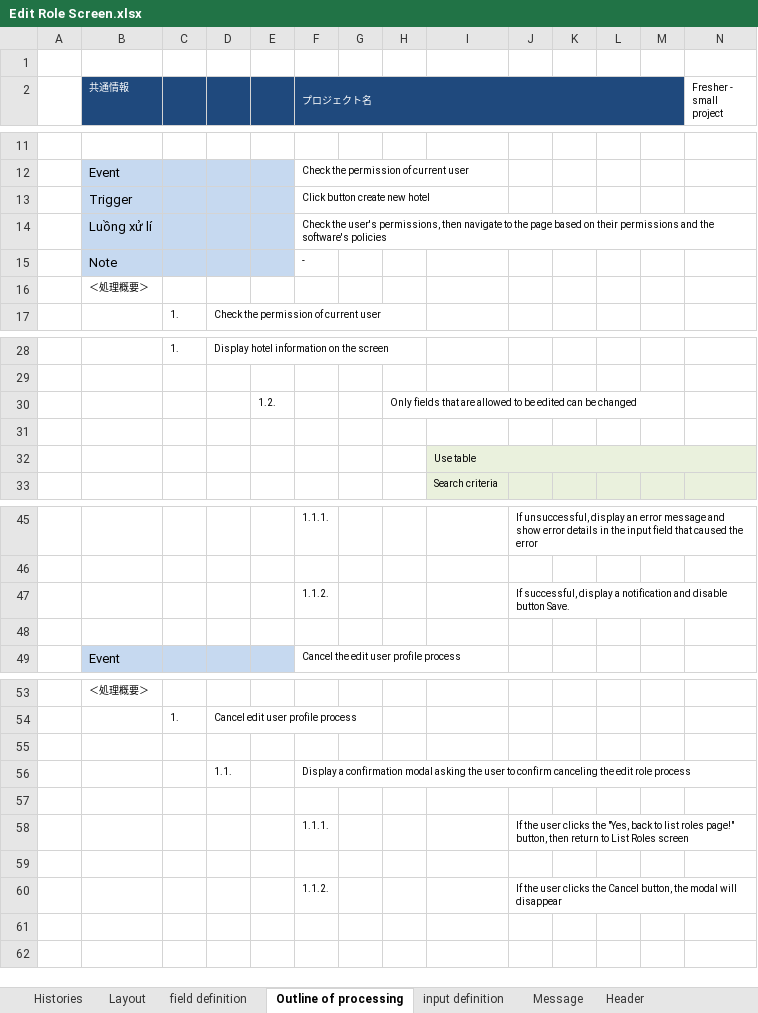
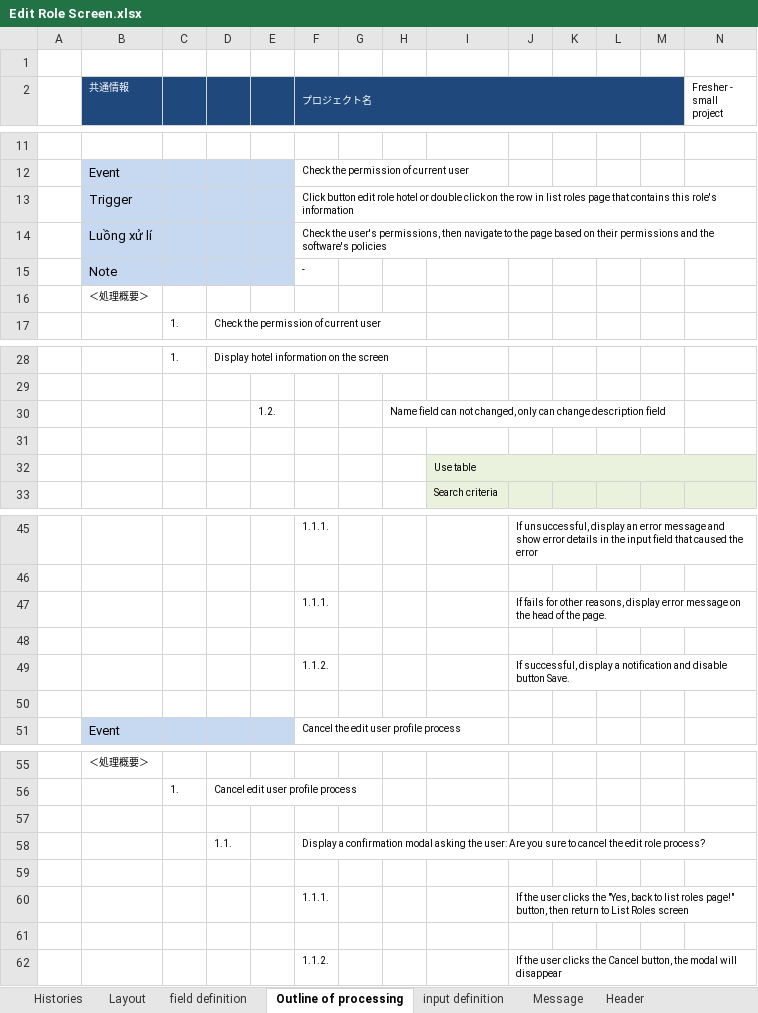
Before and after one commit to leanhuynh/fresher-IDS, an Excel workbook: document/screen/Edit Role Screen.xlsx, sheet Outline of processing, drawn as a sheet; only a part is shown, gaps mark what is left out; values as stored, in another font and other column widths than the file's, no borders; addresses are those after the commit; rows hold the shown columns only; the diff names each change by its address in the sheet, - before the commit and + after, or states it on an @@ line.

```diff
--- a/document/screen/Edit Role Screen.xlsx (sheet Outline of processing)
+++ b/document/screen/Edit Role Screen.xlsx (sheet Outline of processing)
-F13 (プロジェクト名): Click button create new hotel
+F13 (プロジェクト名): Click button edit role hotel or double click on the row in list roles page that contains this role's information
-H30: Only fields that are allowed to be edited can be changed
+H30: Name field can not changed, only can change description field
+row 47:  |  |  |  |  | 1.1.1. |  |  |  | If fails for other reasons, display error message on the head of the page.
+row 48: (empty)
-F58 (プロジェクト名): …asking the user to confirm canceling the edit role process
+F58 (プロジェクト名): …asking the user: Are you sure to cancel the edit role process?
```
Also changed, not shown: sheet field definition, document/screen/Create Hotel Screen.xlsx, 22 other files.
